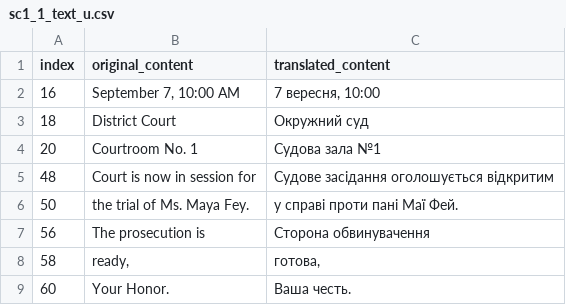
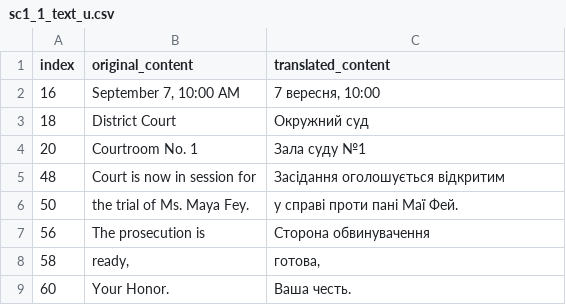
Before and after one commit to magends/ace-attorney-ukrainian, a CSV file: uk/sc1_1_text_u.csv, drawn as a sheet; only a part is shown.

Commit message:
New translations sc1_1_text_u.csv (Ukrainian)
[ci skip]

```diff
--- a/uk/sc1_1_text_u.csv
+++ b/uk/sc1_1_text_u.csv
@@ -3,4 +3,4 @@
 "18","District Court","Окружний суд"
-"20","Courtroom No. 1","Судова зала №1"
-"48","Court is now in session for","Судове засідання оголошується відкритим"
+"20","Courtroom No. 1","Зала суду №1"
+"48","Court is now in session for","Засідання оголошується відкритим"
 "50","the trial of Ms. Maya Fey.","у справі проти пані Маї Фей."
```
